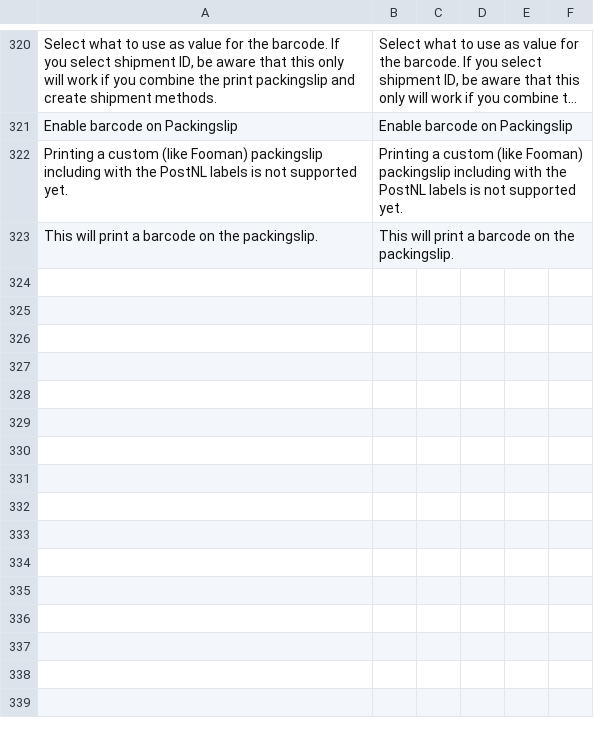
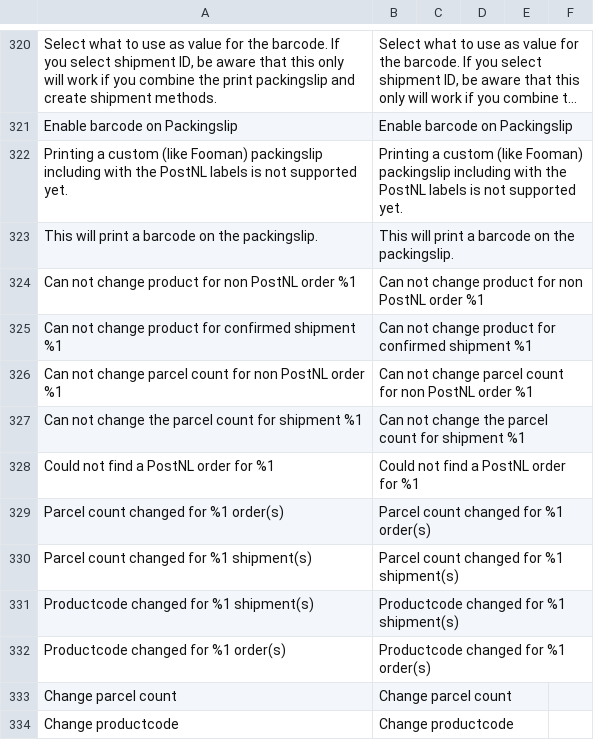
Before and after one commit to postnl/postnl-magento2, a CSV file: i18n/en_US.csv, drawn as a sheet; only a part is shown, gaps mark what is left out; long unchanged cells end in …; the diff names each change by its address in the sheet, - before the commit and + after, or states it on an @@ line.

```diff
--- a/i18n/en_US.csv
+++ b/i18n/en_US.csv
+row 324: Can not change product for non PostNL order %1 | Can not change product for non PostNL order %1
+row 325: Can not change product for confirmed shipment %1 | Can not change product for confirmed shipment %1
+row 326: Can not change parcel count for non PostNL order %1 | Can not change parcel count for non PostNL order %1
+row 327: Can not change the parcel count for shipment %1 | Can not change the parcel count for shipment %1
+row 328: Could not find a PostNL order for %1 | Could not find a PostNL order for %1
+row 329: Parcel count changed for %1 order(s) | Parcel count changed for %1 order(s)
+row 330: Parcel count changed for %1 shipment(s) | Parcel count changed for %1 shipment(s)
+row 331: Productcode changed for %1 shipment(s) | Productcode changed for %1 shipment(s)
+row 332: Productcode changed for %1 order(s) | Productcode changed for %1 order(s)
+row 333: Change parcel count | Change parcel count
+row 334: Change productcode | Change productcode
```
Also changed, not shown: i18n/nl_NL.csv, 6 other files.
